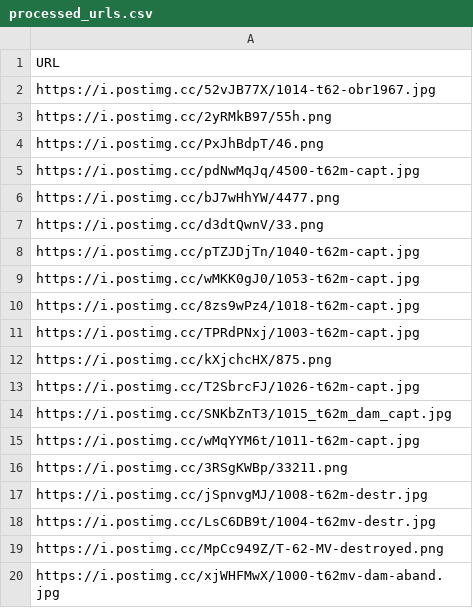
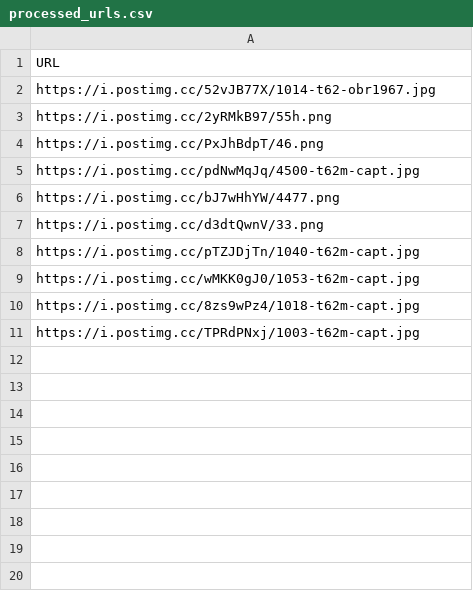
Before and after one commit to MaxBeck2000/DE_Portfolio, a CSV file: Russian_Losses/processed_urls.csv, drawn as a sheet.

```diff
--- a/Russian_Losses/processed_urls.csv
+++ b/Russian_Losses/processed_urls.csv
@@ -11,10 +11 @@ https://i.postimg.cc/8zs9wPz4/1018-t62m-capt.jpg
 https://i.postimg.cc/TPRdPNxj/1003-t62m-capt.jpg
-https://i.postimg.cc/kXjchcHX/875.png
-https://i.postimg.cc/T2SbrcFJ/1026-t62m-capt.jpg
-https://i.postimg.cc/SNKbZnT3/1015_t62m_dam_capt.jpg
-https://i.postimg.cc/wMqYYM6t/1011-t62m-capt.jpg
-https://i.postimg.cc/3RSgKWBp/33211.png
-https://i.postimg.cc/jSpnvgMJ/1008-t62m-destr.jpg
-https://i.postimg.cc/LsC6DB9t/1004-t62mv-destr.jpg
-https://i.postimg.cc/MpCc949Z/T-62-MV-destroyed.png
-https://i.postimg.cc/xjWHFMwX/1000-t62mv-dam-aband.jpg
```
Also changed, not shown: Russian_Losses/urls_without_dates.csv, 3 other files.
